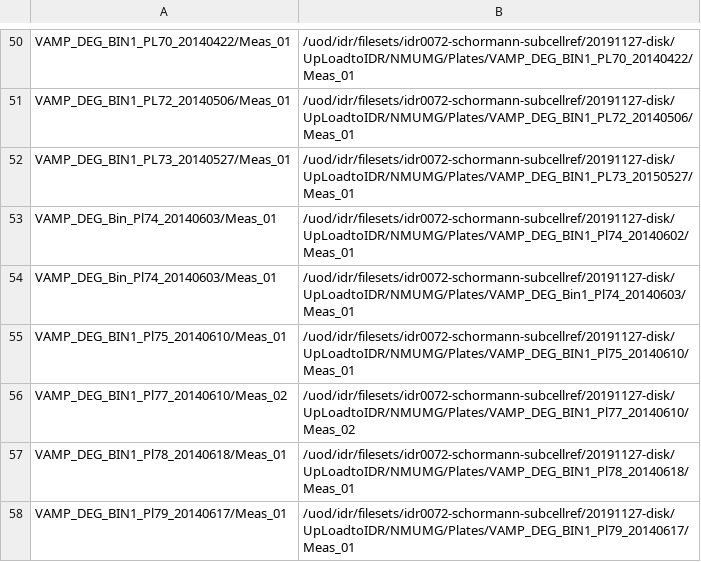
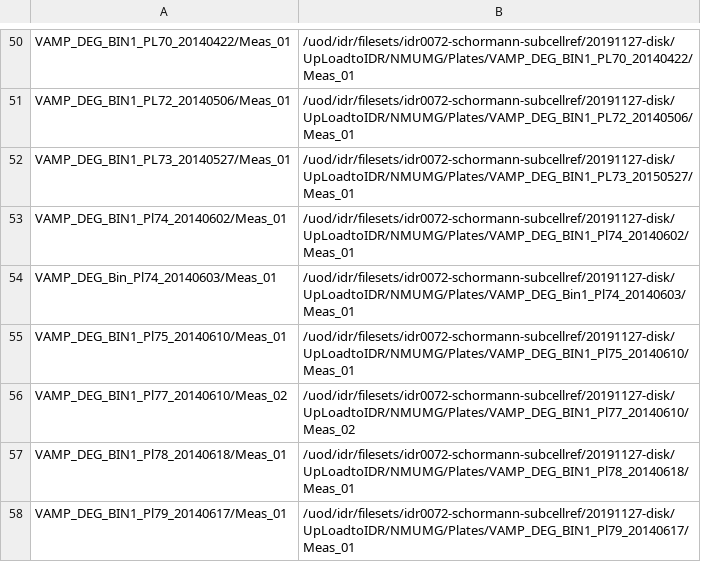
Before and after one commit to IDR/idr0072-schormann-subcellref, a TSV file: screenB/idr0072-screenB-plates.tsv, drawn as a sheet; only a part is shown, gaps mark what is left out.

Commit message:
Fix plate name

```diff
--- a/screenB/idr0072-screenB-plates.tsv
+++ b/screenB/idr0072-screenB-plates.tsv
@@ -52,3 +52,3 @@ VAMP_DEG_BIN1_PL72_20140506/Meas_01	/uod/idr/filesets/idr0072-schormann-subcellr
 VAMP_DEG_BIN1_PL73_20140527/Meas_01	/uod/idr/filesets/idr0072-schormann-subcellref/20191127-disk/UpLoadtoIDR/NMUMG/Plates/VAMP_DEG_BIN1_PL73_20150527/Meas_01
-VAMP_DEG_Bin_Pl74_20140603/Meas_01	/uod/idr/filesets/idr0072-schormann-subcellref/20191127-disk/UpLoadtoIDR/NMUMG/Plates/VAMP_DEG_BIN1_Pl74_20140602/Meas_01
+VAMP_DEG_BIN1_Pl74_20140602/Meas_01	/uod/idr/filesets/idr0072-schormann-subcellref/20191127-disk/UpLoadtoIDR/NMUMG/Plates/VAMP_DEG_BIN1_Pl74_20140602/Meas_01
 VAMP_DEG_Bin_Pl74_20140603/Meas_01	/uod/idr/filesets/idr0072-schormann-subcellref/20191127-disk/UpLoadtoIDR/NMUMG/Plates/VAMP_DEG_Bin1_Pl74_20140603/Meas_01
```
